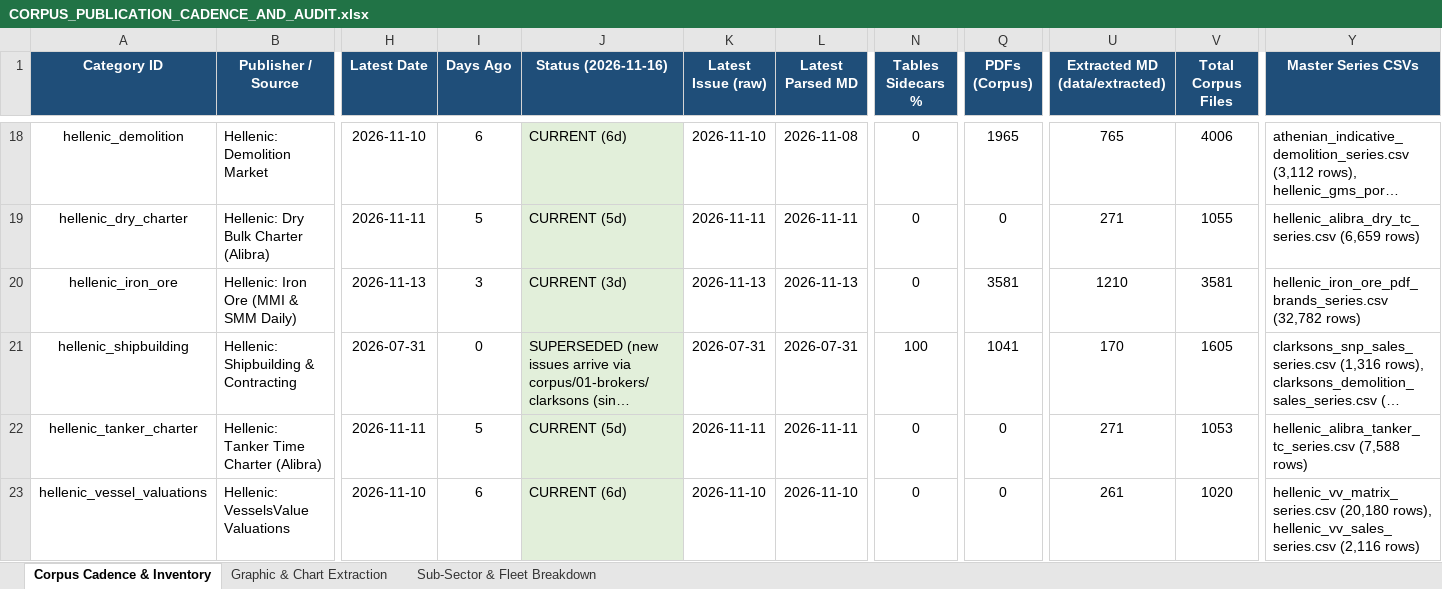
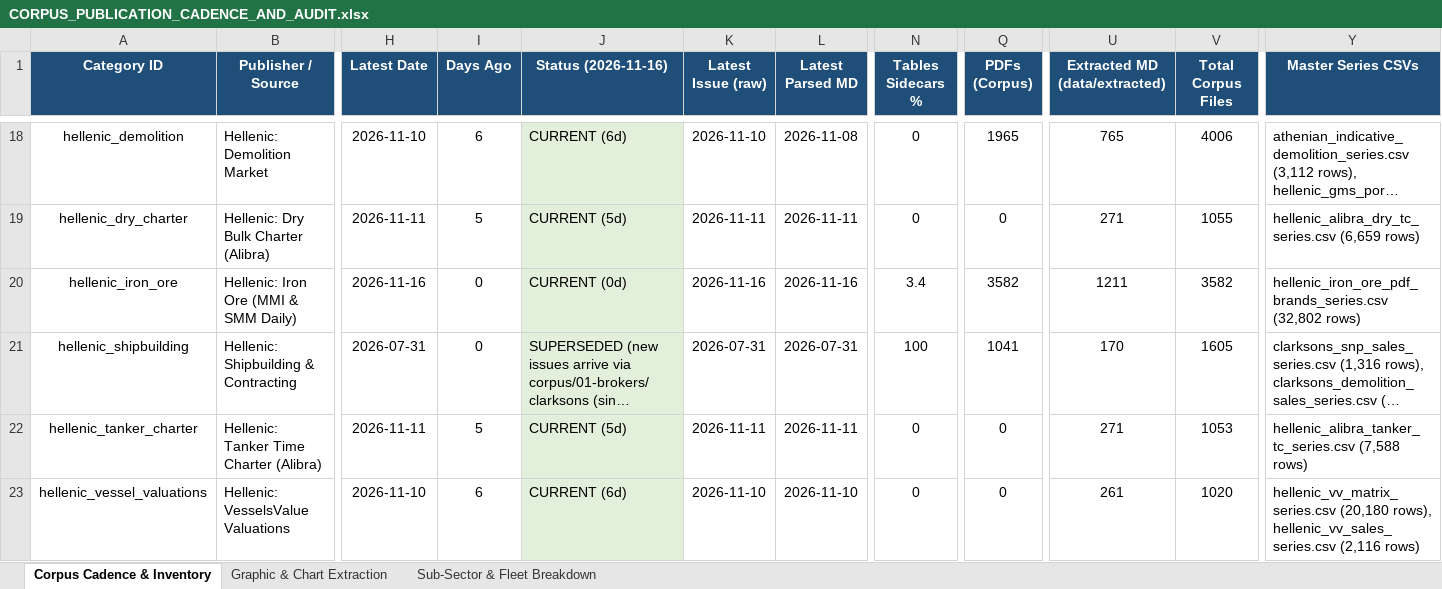
Before and after one commit to yieldchaser/Shipping, an Excel workbook: corpus/CORPUS_PUBLICATION_CADENCE_AND_AUDIT.xlsx, sheet Corpus Cadence & Inventory, drawn as a sheet; only a part is shown, gaps mark what is left out; long unchanged cells end in …; values as stored, in another font and other column widths than the file's, no borders; the diff covers the shown part only; the diff names each change by its address in the sheet, - before the commit and + after, or states it on an @@ line.

Commit message:
reports: ingest latest market reports and update cadence audit 2026-11-16

```diff
--- a/corpus/CORPUS_PUBLICATION_CADENCE_AND_AUDIT.xlsx (sheet Corpus Cadence & Inventory)
+++ b/corpus/CORPUS_PUBLICATION_CADENCE_AND_AUDIT.xlsx (sheet Corpus Cadence & Inventory)
-H20 (Latest Date): 2026-11-13
+H20 (Latest Date): 2026-11-16
-I20 (Days Ago): 3
+I20 (Days Ago): 0
-J20 (Status (2026-11-16)): CURRENT (3d)
+J20 (Status (2026-11-16)): CURRENT (0d)
-K20 (Latest Issue (raw)): 2026-11-13
+K20 (Latest Issue (raw)): 2026-11-16
-L20 (Latest Parsed MD): 2026-11-13
+L20 (Latest Parsed MD): 2026-11-16
-N20 (Tables Sidecars %): 0
+N20 (Tables Sidecars %): 3.4
-Q20 (PDFs (Corpus)): 3581
+Q20 (PDFs (Corpus)): 3582
-U20 (Extracted MD (data/extracted)): 1210
+U20 (Extracted MD (data/extracted)): 1211
-V20 (Total Corpus Files): 3581
+V20 (Total Corpus Files): 3582
-Y20 (Master Series CSVs): hellenic_iron_ore_pdf_brands_series.csv (32,782 rows)
+Y20 (Master Series CSVs): hellenic_iron_ore_pdf_brands_series.csv (32,802 rows)
```
Also changed, not shown: 15 edited cells and cell formats elsewhere in this sheet, sheet Sub-Sector & Fleet Breakdown, data/extracted/series/corpus_publication_cadence_and_audit.xlsx, 49 other files.
